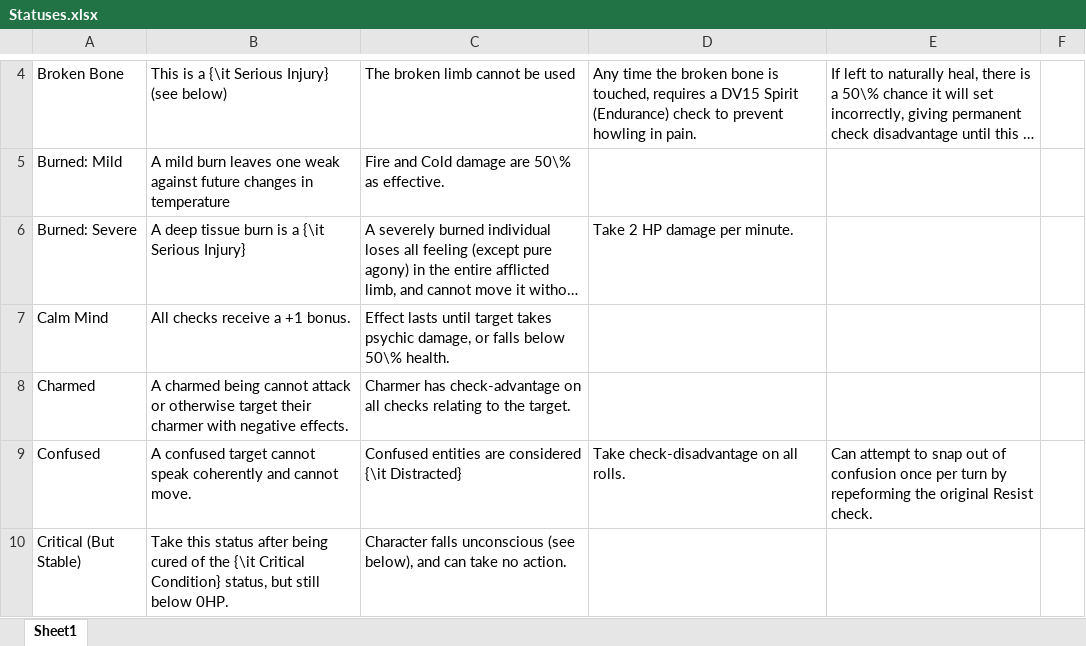
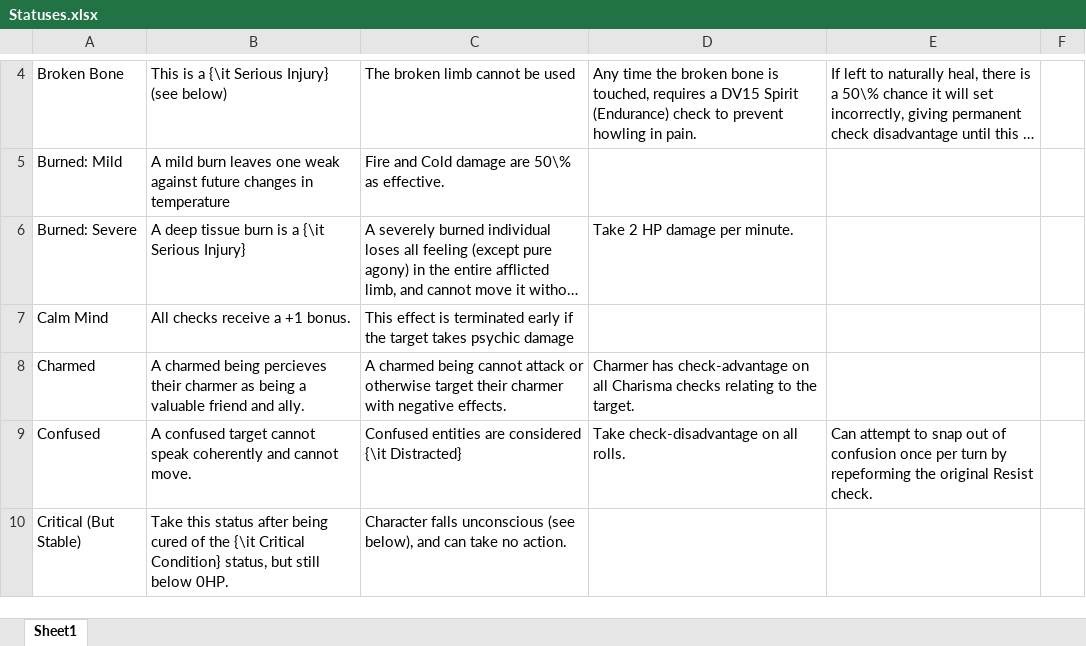
Before and after one commit to DrFraserGovil/HPRPG, an Excel workbook: CoreRulebook/Data/Statuses.xlsx, sheet Sheet1, drawn as a sheet; only a part is shown, gaps mark what is left out; long unchanged cells end in …; values as stored, in another font and other column widths than the file's, no borders; charts and pictures not drawn; the diff names each change by its address in the sheet, - before the commit and + after, or states it on an @@ line.

```diff
--- a/CoreRulebook/Data/Statuses.xlsx (sheet Sheet1)
+++ b/CoreRulebook/Data/Statuses.xlsx (sheet Sheet1)
-C7: Effect lasts until target takes psychic damage, or falls below 50\% health.
+C7: This effect is terminated early if the target takes psychic damage
-B8: …charmed being cannot attack or otherwise target their charmer with negative effects.
+B8: …charmed being percieves their charmer as being a valuable friend and ally.
-C8: Charmer has check-advantage on all checks relating to the target.
+C8: A charmed being cannot attack or otherwise target their charmer with negative effects.
-D8: (empty)
+D8: Charmer has check-advantage on all Charisma checks relating to the target.
```
Also changed, not shown: charts or pictures, CoreRulebook/Data/Spells/AllSpells.xlsx, CoreRulebook/Data/Spells/spellDamage.xlsx, 18 other files.
